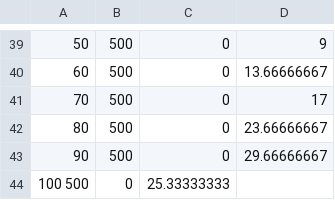
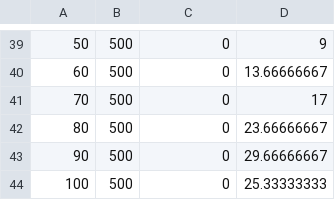
Before and after one commit to olimar718/4462020, a CSV file: stats/genetic_stat_4color.csv, drawn as a sheet; only a part is shown, gaps mark what is left out; removed rows and columns are numbered as before the commit, all else as after; the diff names each change by its address in the sheet, - before the commit and + after, or states it on an @@ line.

Commit message:
stat fix

```diff
--- a/stats/genetic_stat_4color.csv
+++ b/stats/genetic_stat_4color.csv
-row 44: 100 500 | 0 | 25.33333333
+row 44: 100 | 500 | 0 | 25.33333333
```
